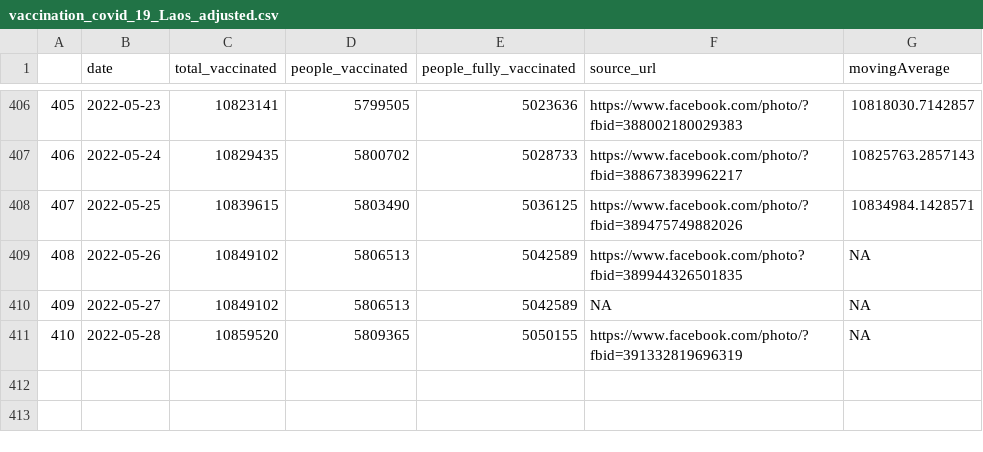
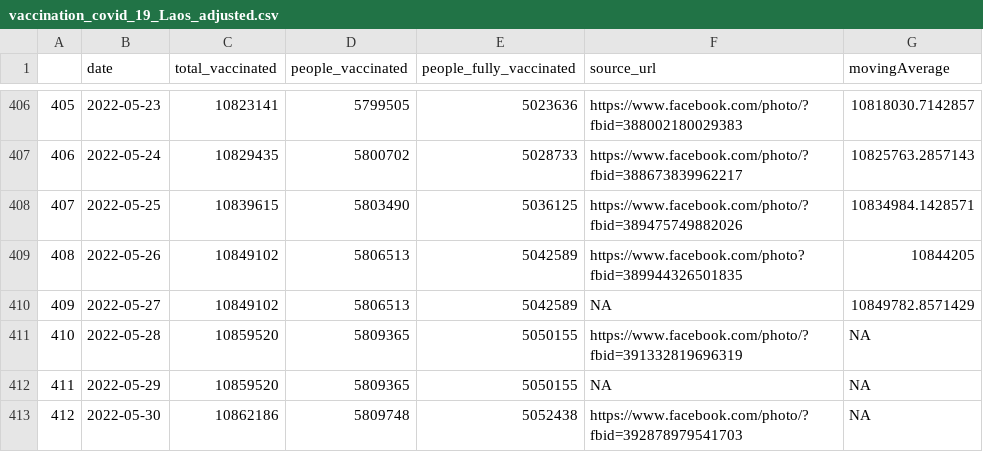
Before and after one commit to douangtavanh/covid-19-data-laos, a CSV file: data/vaccination_covid_19_Laos_adjusted.csv, drawn as a sheet; only a part is shown, gaps mark what is left out.

Commit message:
update data

```diff
--- a/data/vaccination_covid_19_Laos_adjusted.csv
+++ b/data/vaccination_covid_19_Laos_adjusted.csv
@@ -408,4 +408,6 @@
 "407",2022-05-25,10839615,5803490,5036125,"https://www.facebook.com/photo/?fbid=389475749882026",10834984.1428571
-"408",2022-05-26,10849102,5806513,5042589,"https://www.facebook.com/photo?fbid=389944326501835",NA
-"409",2022-05-27,10849102,5806513,5042589,"NA",NA
+"408",2022-05-26,10849102,5806513,5042589,"https://www.facebook.com/photo?fbid=389944326501835",10844205
+"409",2022-05-27,10849102,5806513,5042589,"NA",10849782.8571429
 "410",2022-05-28,10859520,5809365,5050155,"https://www.facebook.com/photo/?fbid=391332819696319",NA
+"411",2022-05-29,10859520,5809365,5050155,"NA",NA
+"412",2022-05-30,10862186,5809748,5052438,"https://www.facebook.com/photo/?fbid=392878979541703",NA
```
Also changed, not shown: data/vaccination_covid_19_Laos.csv, data/vaccination_covid_19_Laos_adjusted_diff.csv, 1 other file.
